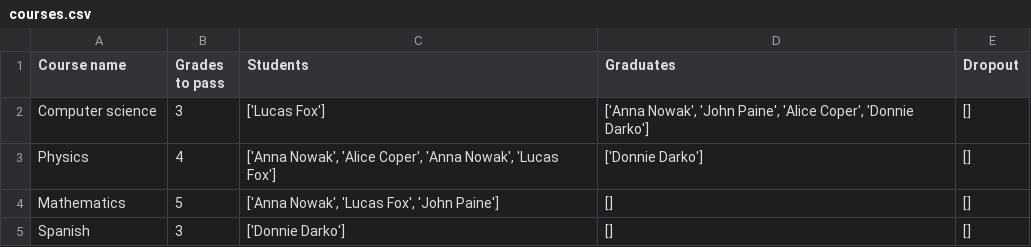
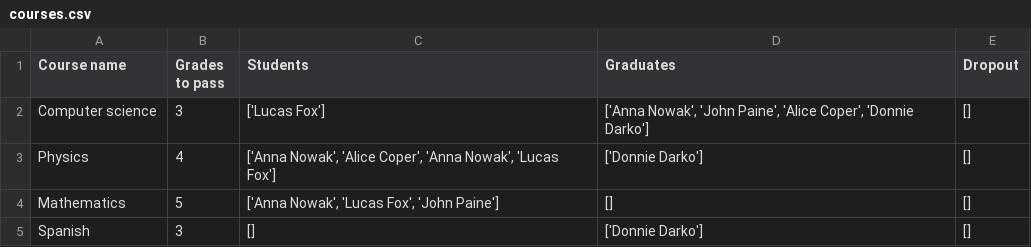
Before and after one commit to Agata-Gizinska/Class_register, a CSV file: courses.csv, drawn as a sheet.

```diff
--- a/courses.csv
+++ b/courses.csv
@@ -4,2 +4,2 @@ Physics;4;['Anna Nowak', 'Alice Coper', 'Anna Nowak', 'Lucas Fox'];['Donnie Dark
 Mathematics;5;['Anna Nowak', 'Lucas Fox', 'John Paine'];[];[]
-Spanish;3;['Donnie Darko'];[];[]
+Spanish;3;[];['Donnie Darko'];[]
```
Also changed, not shown: students.csv, 2 other files.
